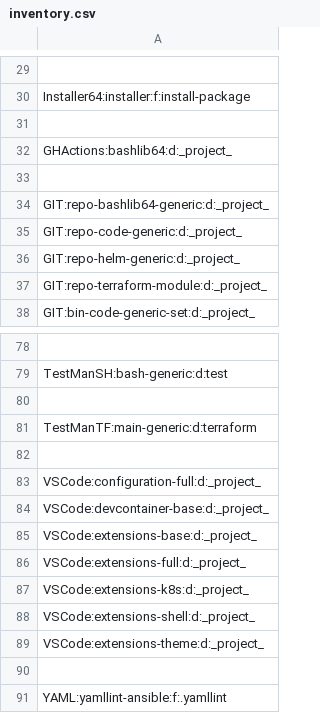
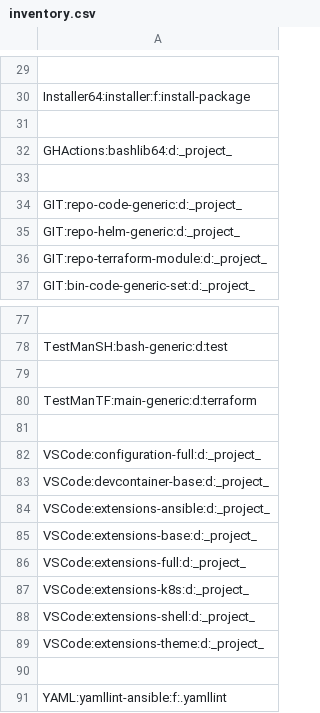
Before and after one commit to serdigital64/codeskel64-catalog-fork, a CSV file: inventory.csv, drawn as a sheet; only a part is shown, gaps mark what is left out; removed rows and columns are numbered as before the commit, all else as after; the diff names each change by its address in the sheet, - before the commit and + after, or states it on an @@ line.

```diff
--- a/inventory.csv
+++ b/inventory.csv
-row 34: GIT:repo-bashlib64-generic:d:_project_
+row 84: VSCode:extensions-ansible:d:_project_
```
Also changed, not shown: 43 other files.
